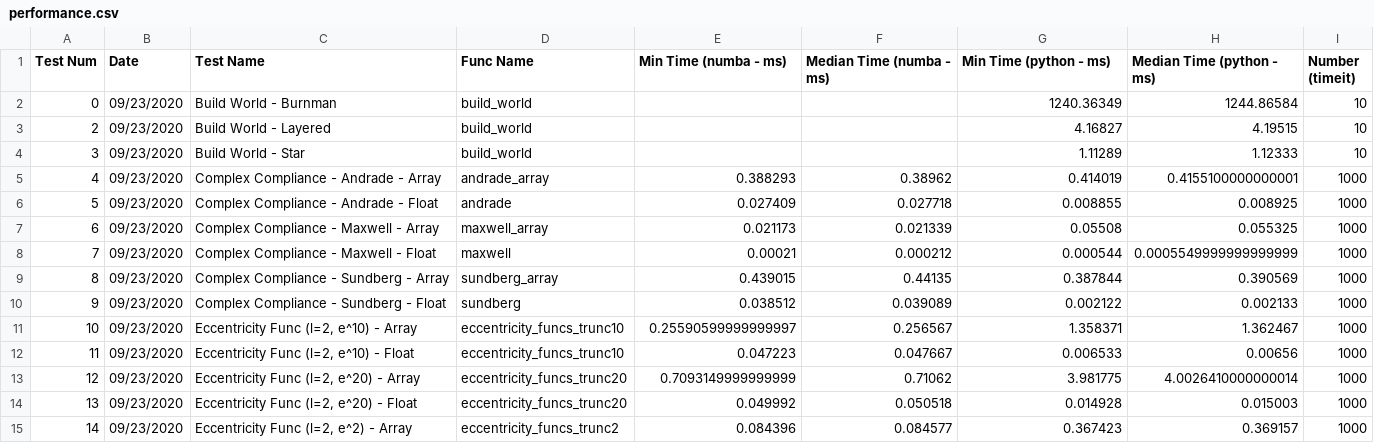
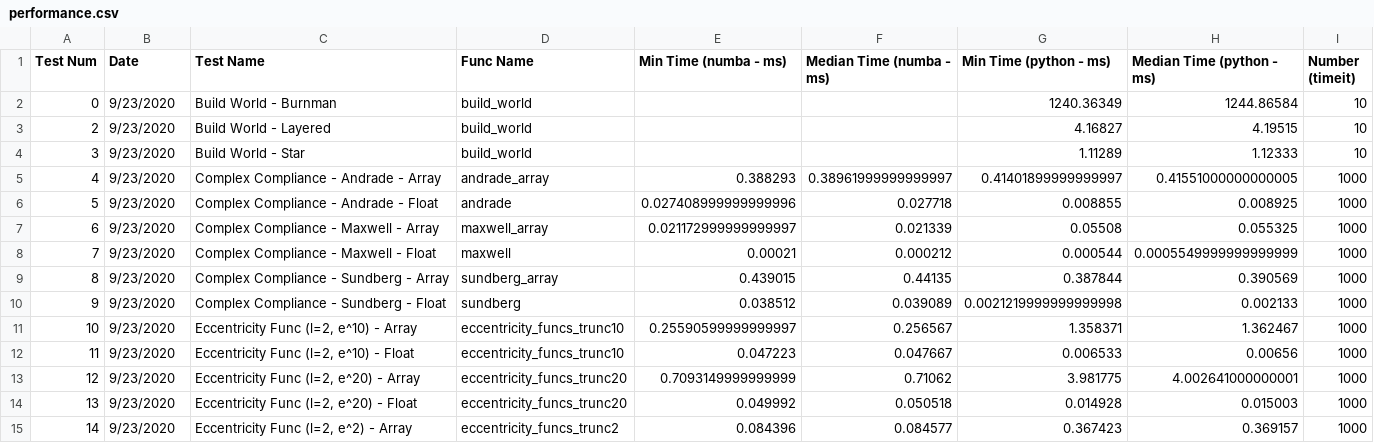
Before and after one commit to jrenaud90/TidalPy, a CSV file: Documentation/Performance & Benchmarking/performance suite/performance.csv, drawn as a sheet; only a part is shown; the diff covers the shown part only; the diff names each change by its address in the sheet, - before the commit and + after, or states it on an @@ line.

```diff
--- a/Documentation/Performance & Benchmarking/performance suite/performance.csv
+++ b/Documentation/Performance & Benchmarking/performance suite/performance.csv
-B2:B15 (Date): 09/23/2020
+B2:B15 (Date): 9/23/2020
-F5 (Median Time (numba - ms)): 0.38962
+F5 (Median Time (numba - ms)): 0.38961999999999997
-G5 (Min Time (python - ms)): 0.414019
+G5 (Min Time (python - ms)): 0.41401899999999997
-H5 (Median Time (python - ms)): 0.4155100000000001
+H5 (Median Time (python - ms)): 0.41551000000000005
-E6 (Min Time (numba - ms)): 0.027409
+E6 (Min Time (numba - ms)): 0.027408999999999996
-E7 (Min Time (numba - ms)): 0.021173
+E7 (Min Time (numba - ms)): 0.021172999999999997
-G10 (Min Time (python - ms)): 0.002122
+G10 (Min Time (python - ms)): 0.0021219999999999998
-H13 (Median Time (python - ms)): 4.0026410000000014
+H13 (Median Time (python - ms)): 4.002641000000001
```
Also changed, not shown: 6 added rows and 14 edited cells elsewhere in this file, 43 other files.
